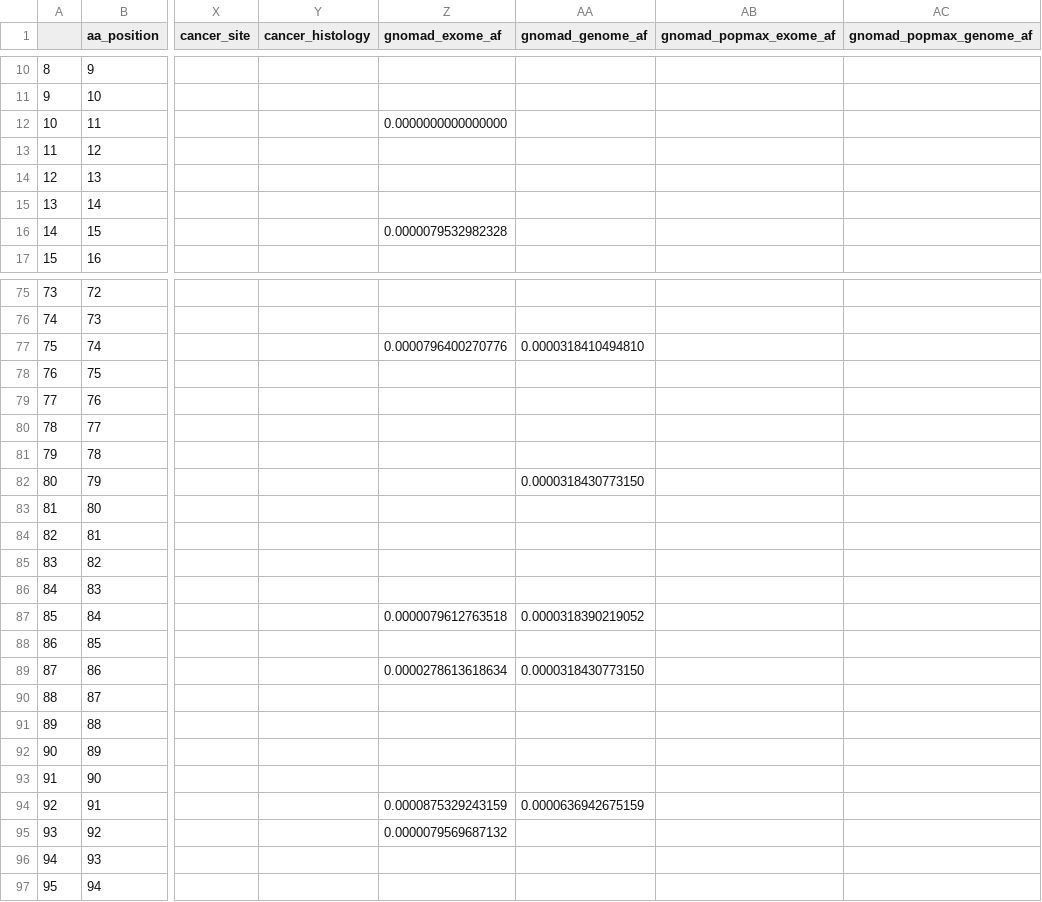
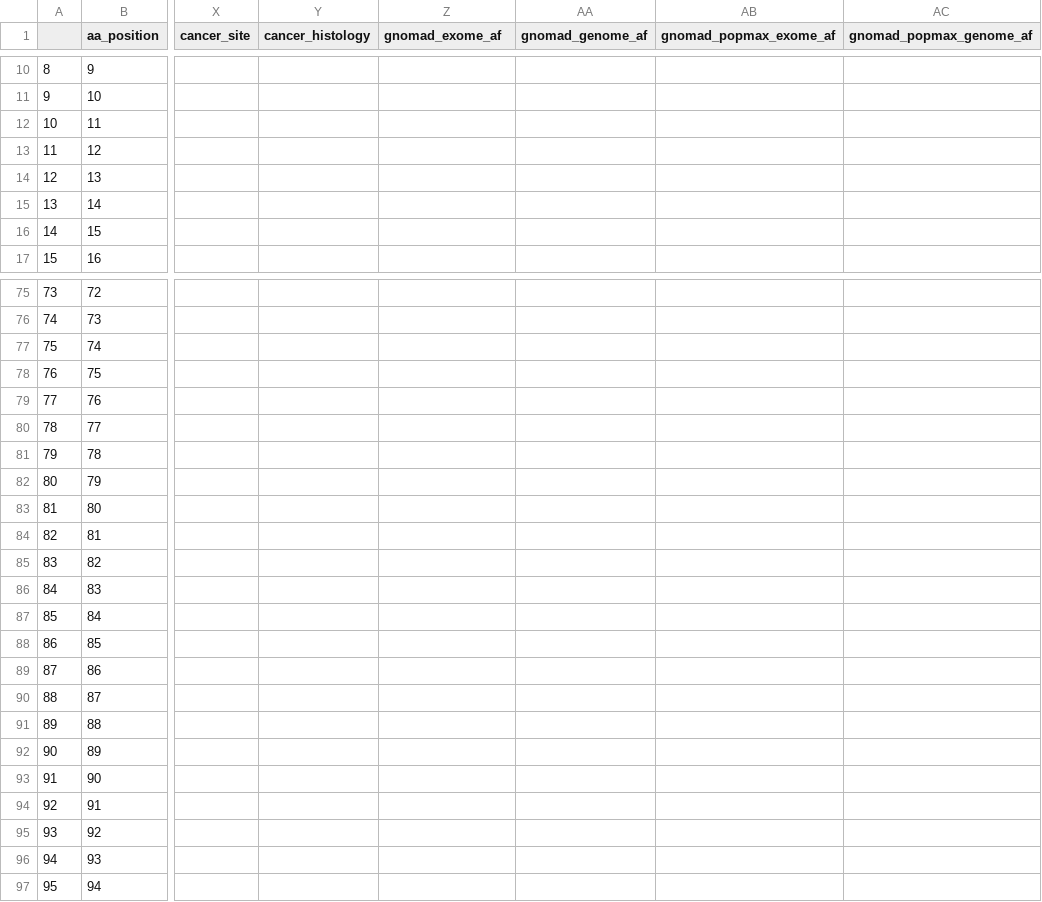
Before and after one commit to ELELAB/cancermuts, a CSV file: docs/metatable.csv, drawn as a sheet; only a part is shown, gaps mark what is left out; the diff covers the shown part only; the diff names each change by its address in the sheet, - before the commit and + after, or states it on an @@ line.

```diff
--- a/docs/metatable.csv
+++ b/docs/metatable.csv
-Z12 (gnomad_exome_af): 0.0000000000000000
+Z12 (gnomad_exome_af): (empty)
-Z16 (gnomad_exome_af): 0.0000079532982328
+Z16 (gnomad_exome_af): (empty)
-Z77 (gnomad_exome_af): 0.0000796400270776
+Z77 (gnomad_exome_af): (empty)
-AA77 (gnomad_genome_af): 0.0000318410494810
+AA77 (gnomad_genome_af): (empty)
-AA82 (gnomad_genome_af): 0.0000318430773150
+AA82 (gnomad_genome_af): (empty)
-Z87 (gnomad_exome_af): 0.0000079612763518
+Z87 (gnomad_exome_af): (empty)
-AA87 (gnomad_genome_af): 0.0000318390219052
+AA87 (gnomad_genome_af): (empty)
-Z89 (gnomad_exome_af): 0.0000278613618634
+Z89 (gnomad_exome_af): (empty)
-AA89 (gnomad_genome_af): 0.0000318430773150
+AA89 (gnomad_genome_af): (empty)
-Z94 (gnomad_exome_af): 0.0000875329243159
+Z94 (gnomad_exome_af): (empty)
-AA94 (gnomad_genome_af): 0.0000636942675159
+AA94 (gnomad_genome_af): (empty)
-Z95 (gnomad_exome_af): 0.0000079569687132
+Z95 (gnomad_exome_af): (empty)
```
Also changed, not shown: 9 edited cells elsewhere in this file, docs/metatable_pancancer.csv, 3 other files.
